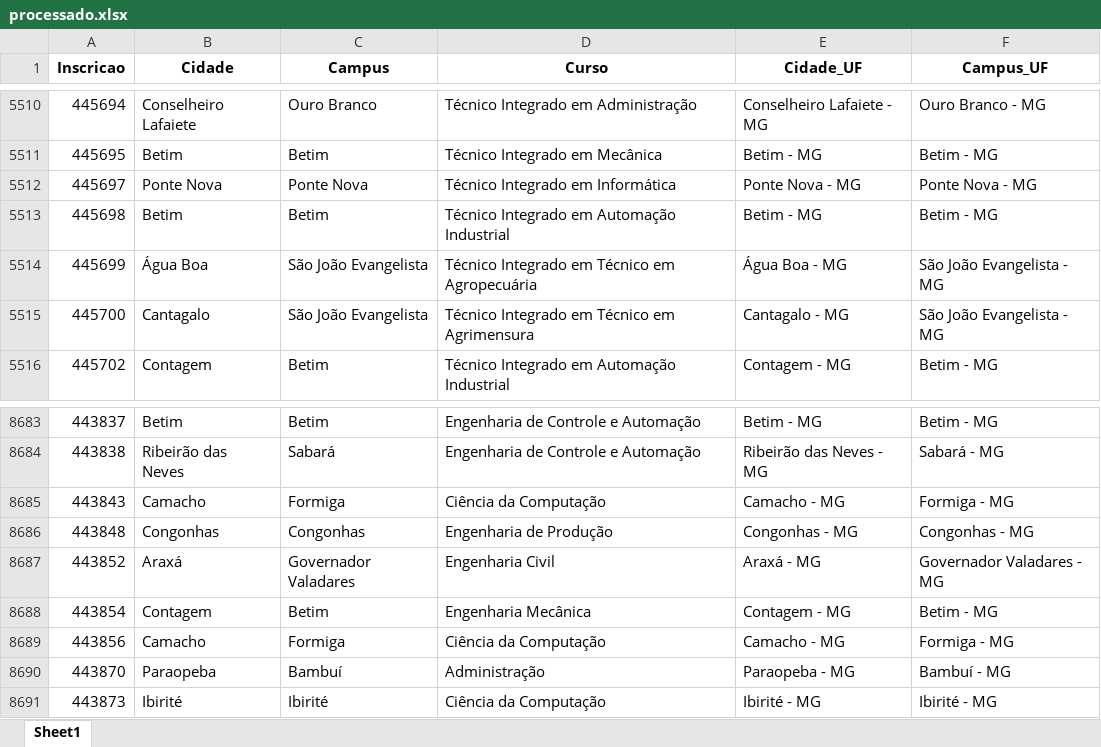
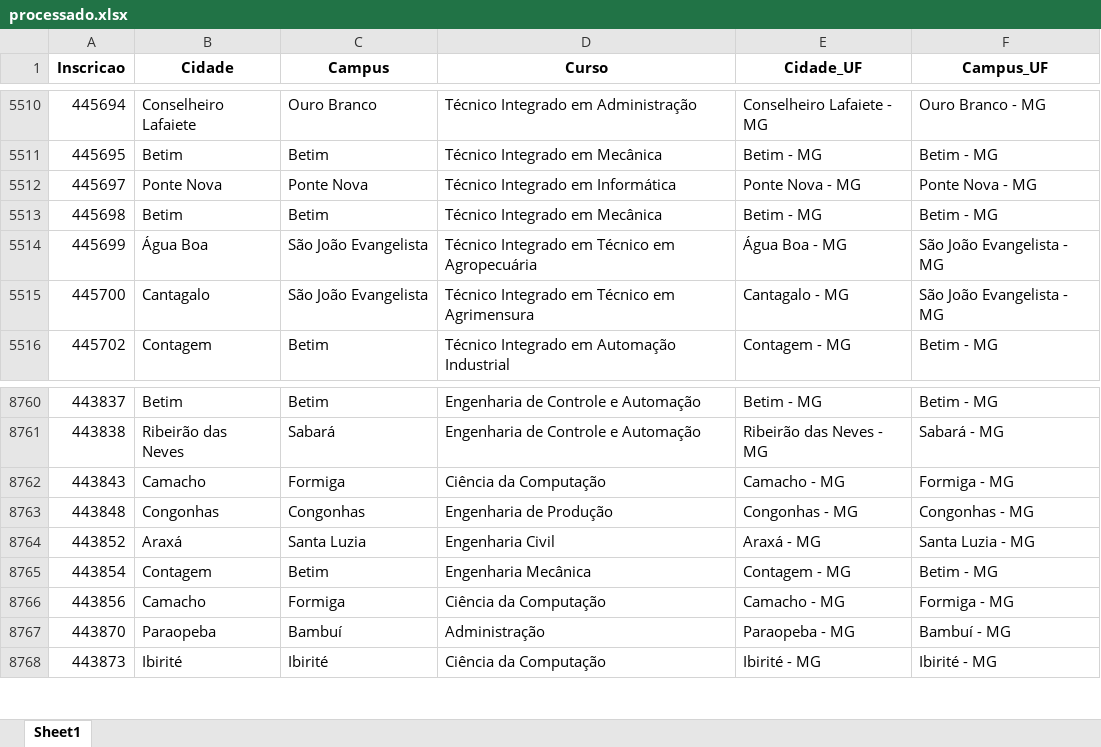
Before and after one commit to lucianovilasboas/vestibular-mapa2025, an Excel workbook: dados/processado.xlsx, sheet Sheet1, drawn as a sheet; only a part is shown, gaps mark what is left out; values as stored, in another font and other column widths than the file's, no borders; addresses are those after the commit; the diff covers the shown part only; the diff names each change by its address in the sheet, - before the commit and + after, or states it on an @@ line.

```diff
--- a/dados/processado.xlsx (sheet Sheet1)
+++ b/dados/processado.xlsx (sheet Sheet1)
-D5513 (Curso): Técnico Integrado em Automação Industrial
+D5513 (Curso): Técnico Integrado em Mecânica
-C8764 (Campus): Governador Valadares
+C8764 (Campus): Santa Luzia
-F8764 (Campus_UF): Governador Valadares - MG
+F8764 (Campus_UF): Santa Luzia - MG
```
Also changed, not shown: 101 added rows elsewhere in this sheet.
